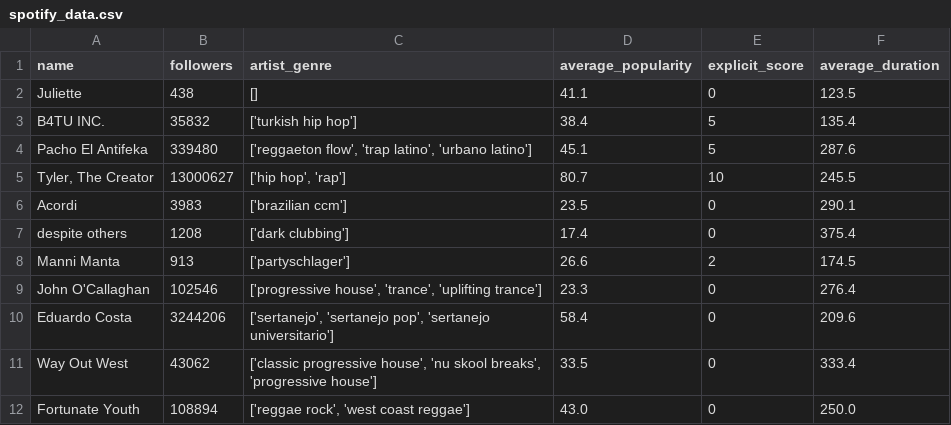
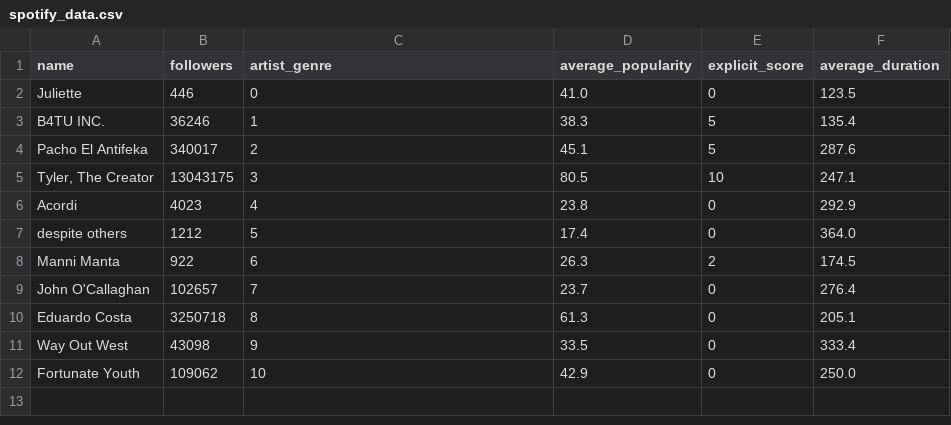
Before and after one commit to DanielGuevara99/FA23-Machine-Learning, a CSV file: spotify_data.csv, drawn as a sheet.

```diff
--- a/spotify_data.csv
+++ b/spotify_data.csv
@@ -1,12 +1,12 @@
 name,followers,artist_genre,average_popularity,explicit_score,average_duration
-Juliette,438,[],41.1,0,123.5
-B4TU INC.,35832,['turkish hip hop'],38.4,5,135.4
-Pacho El Antifeka,339480,"['reggaeton flow', 'trap latino', 'urbano latino']",45.1,5,287.6
-"Tyler, The Creator",13000627,"['hip hop', 'rap']",80.7,10,245.5
-Acordi,3983,['brazilian ccm'],23.5,0,290.1
-despite others,1208,['dark clubbing'],17.4,0,375.4
-Manni Manta,913,['partyschlager'],26.6,2,174.5
-John O'Callaghan,102546,"['progressive house', 'trance', 'uplifting trance']",23.3,0,276.4
-Eduardo Costa,3244206,"['sertanejo', 'sertanejo pop', 'sertanejo universitario']",58.4,0,209.6
-Way Out West,43062,"['classic progressive house', 'nu skool breaks', 'progressive house']",33.5,0,333.4
-Fortunate Youth,108894,"['reggae rock', 'west coast reggae']",43.0,0,250.0
+Juliette,446,0,41.0,0,123.5
+B4TU INC.,36246,1,38.3,5,135.4
+Pacho El Antifeka,340017,2,45.1,5,287.6
+"Tyler, The Creator",13043175,3,80.5,10,247.1
+Acordi,4023,4,23.8,0,292.9
+despite others,1212,5,17.4,0,364.0
+Manni Manta,922,6,26.3,2,174.5
+John O'Callaghan,102657,7,23.7,0,276.4
+Eduardo Costa,3250718,8,61.3,0,205.1
+Way Out West,43098,9,33.5,0,333.4
+Fortunate Youth,109062,10,42.9,0,250.0
```
Also changed, not shown: 1 other file.
